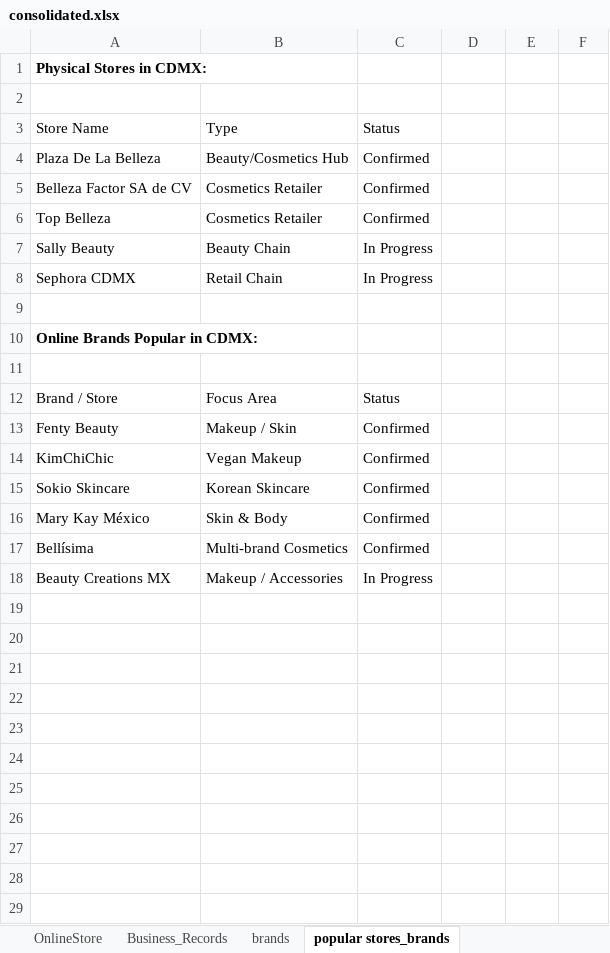
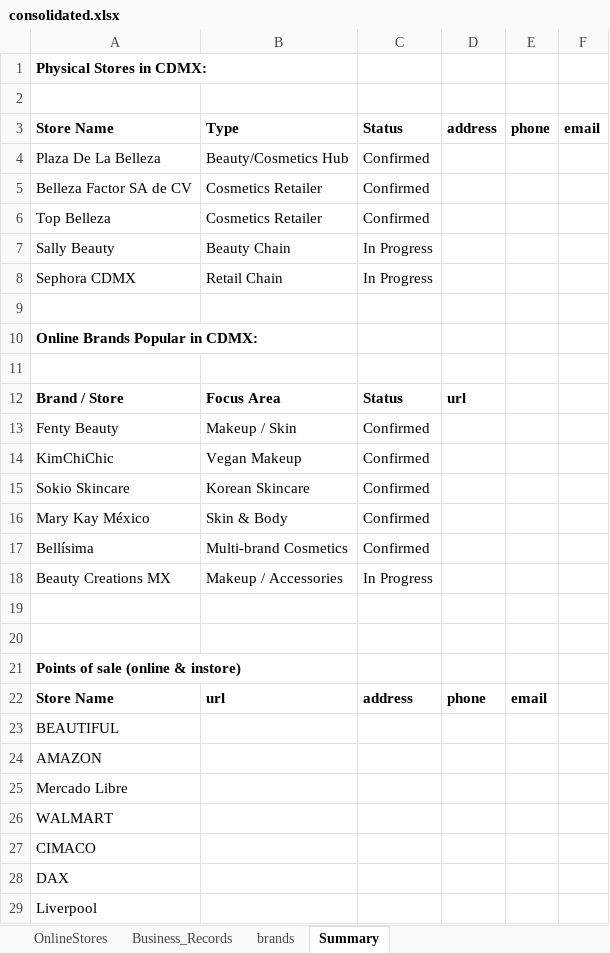
Before and after one commit to AnnieFiB/OtherProjects, an Excel workbook: K.I.P/notebooks/datasets/consolidated.xlsx, sheet Summary, drawn as a sheet; values as stored, in another font and other column widths than the file's, no borders; the diff names each change by its address in the sheet, - before the commit and + after, or states it on an @@ line.

```diff
--- a/K.I.P/notebooks/datasets/consolidated.xlsx (sheet Summary)
+++ b/K.I.P/notebooks/datasets/consolidated.xlsx (sheet Summary)
-sheet tab: OnlineStore
+sheet tab: OnlineStores
-sheet tab: popular stores_brands
+sheet tab: Summary
-A3:C3 bold: off
+A3:C3 bold: on
-D3: (empty)
+D3: address
-E3: (empty)
+E3: phone
-F3: (empty)
+F3: email
-A12:C12 bold: off
+A12:C12 bold: on
-D12: (empty)
+D12: url
+row 19: (empty)
+row 20: (empty)
+row 21: Points of sale (online & instore)
+row 22: Store Name | url | address | phone | email
+row 23: BEAUTIFUL
+row 24: AMAZON
+row 25: Mercado Libre
+row 26: WALMART
+row 27: CIMACO
+row 28: DAX
+row 29: Liverpool
```
Also changed, not shown: sheet brands, sheet OnlineStores, 4 other files.
